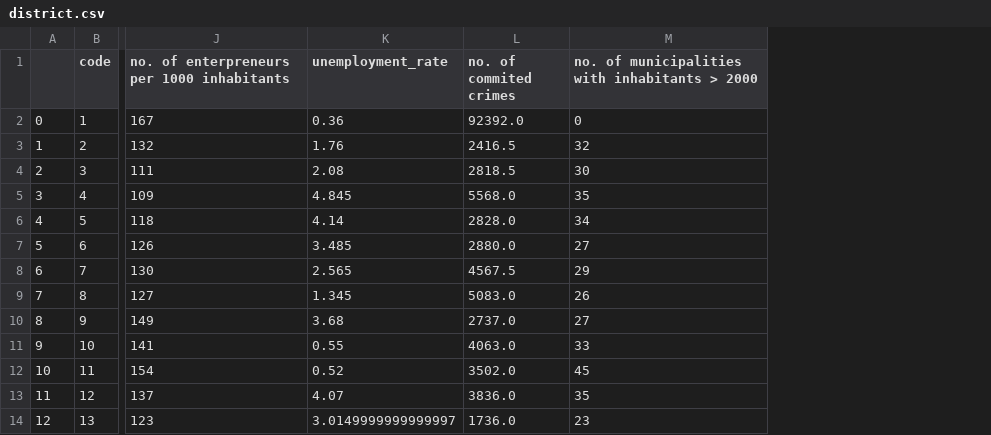
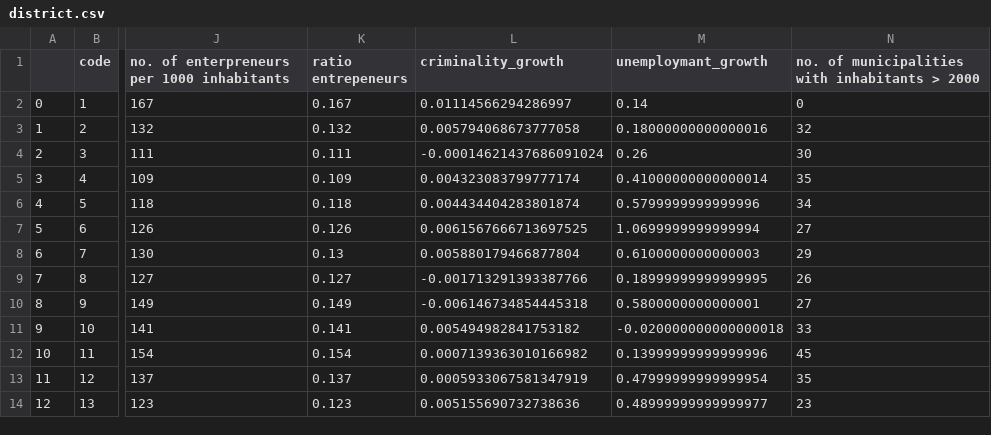
Before and after one commit to 2dukes/PROJ_AC_2122, a CSV file: preprocessed/district.csv, drawn as a sheet; only a part is shown, gaps mark what is left out; removed rows and columns are numbered as before the commit, all else as after; the diff names each change by its address in the sheet, - before the commit and + after, or states it on an @@ line.

Commit message:
Add: Age group discretization and respective graphics. Added new features to district data.

```diff
--- a/preprocessed/district.csv
+++ b/preprocessed/district.csv
-column K (unemployment_rate), rows 2-14: 0.36 | 1.76 | 2.08 | 4.845 | 4.14 | 3.485 | 2.565 | 1.345 | 3.68 | 0.55 | 0.52 | 4.07 | 3.0149999999999997
-column L (no. of commited crimes), rows 2-14: 92392.0 | 2416.5 | 2818.5 | 5568.0 | 2828.0 | 2880.0 | 4567.5 | 5083.0 | 2737.0 | 4063.0 | 3502.0 | 3836.0 | 1736.0
+column K (ratio entrepeneurs), rows 2-14: 0.167 | 0.132 | 0.111 | 0.109 | 0.118 | 0.126 | 0.13 | 0.127 | 0.149 | 0.141 | 0.154 | 0.137 | 0.123
+column L (criminality_growth), rows 2-14: 0.01114566294286997 | 0.005794068673777058 | -0.00014621437686091024 | 0.004323083799777174 | 0.004434404283801874 | 0.0061567666713697525 | 0.005880179466877804 | -0.001713291393387766 | -0.006146734854445318 | 0.005494982841753182 | 0.0007139363010166982 | 0.0005933067581347919 | 0.005155690732738636
+column M (unemploymant_growth), rows 2-14: 0.14 | 0.18000000000000016 | 0.26 | 0.41000000000000014 | 0.5799999999999996 | 1.0699999999999994 | 0.6100000000000003 | 0.18999999999999995 | 0.5800000000000001 | -0.020000000000000018 | 0.13999999999999996 | 0.47999999999999954 | 0.48999999999999977
```
Also changed, not shown: preprocessed/account.csv, results/SVM.csv, 9 other files.
